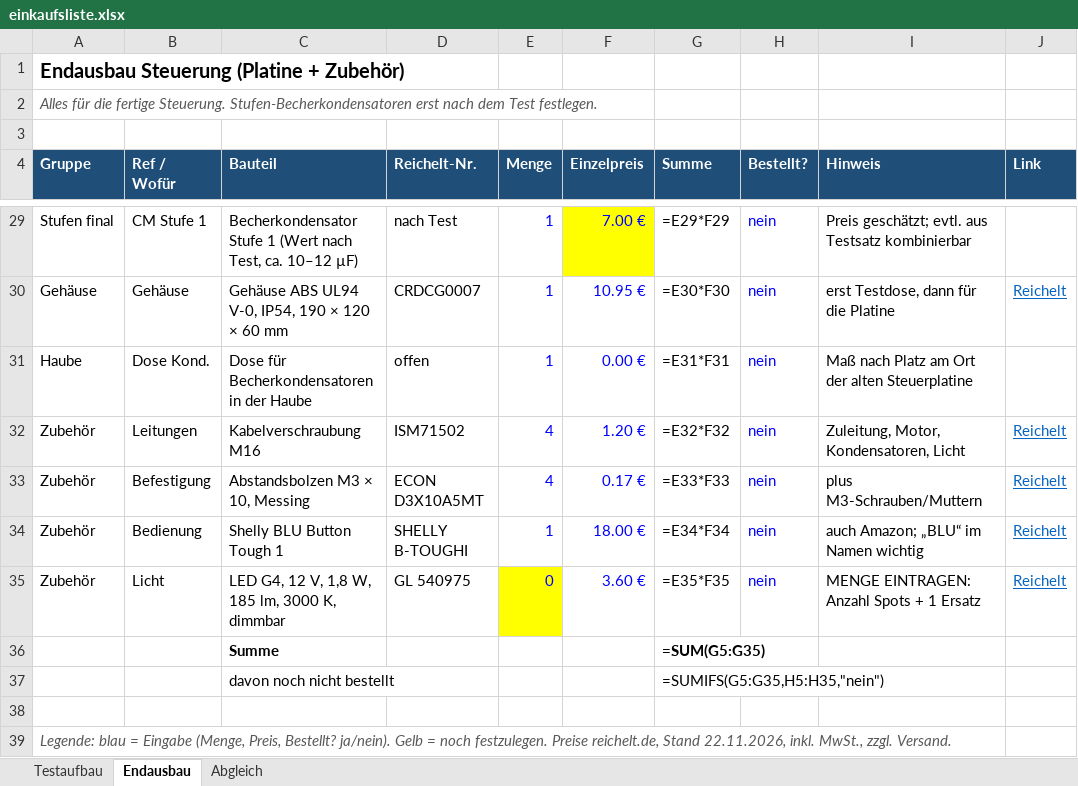
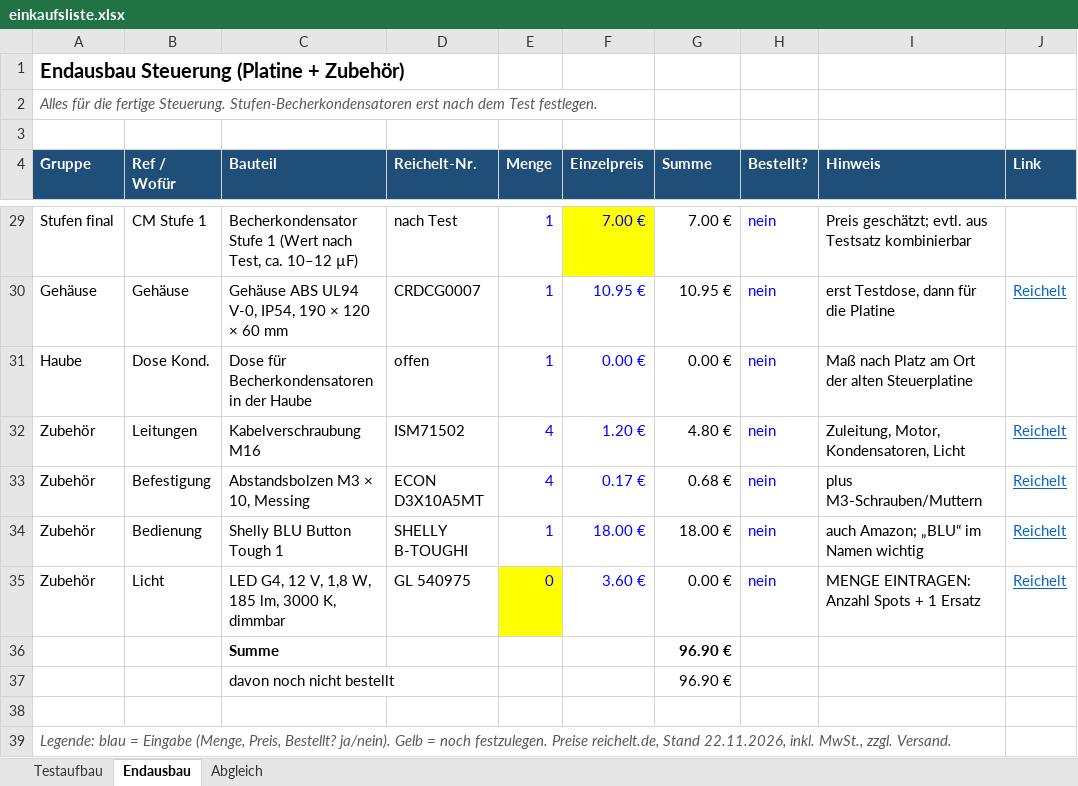
Before and after one commit to bavarian-dataforge/smart-range-hood-esp32, an Excel workbook: hardware/einkaufsliste.xlsx, sheet Endausbau, drawn as a sheet; only a part is shown, gaps mark what is left out; values as stored, in another font and other column widths than the file's, no borders; formulas without a stored value are shown as written; the diff covers the shown part only; the diff names each change by its address in the sheet, - before the commit and + after, or states it on an @@ line.

```diff
--- a/hardware/einkaufsliste.xlsx (sheet Endausbau)
+++ b/hardware/einkaufsliste.xlsx (sheet Endausbau)
-G29 (Summe): =E29*F29
+G29 (Summe): 7.00 €
-G30 (Summe): =E30*F30
+G30 (Summe): 10.95 €
-G31 (Summe): =E31*F31
+G31 (Summe): 0.00 €
-G32 (Summe): =E32*F32
+G32 (Summe): 4.80 €
-G33 (Summe): =E33*F33
+G33 (Summe): 0.68 €
-G34 (Summe): =E34*F34
+G34 (Summe): 18.00 €
-G35 (Summe): =E35*F35
+G35 (Summe): 0.00 €
-G36 (Summe): =SUM(G5:G35)
+G36 (Summe): 96.90 €
-G37 (Summe): =SUMIFS(G5:G35,H5:H35,"nein")
+G37 (Summe): 96.90 €
```
Also changed, not shown: 24 edited cells elsewhere in this sheet, sheet Abgleich, sheet Testaufbau.
